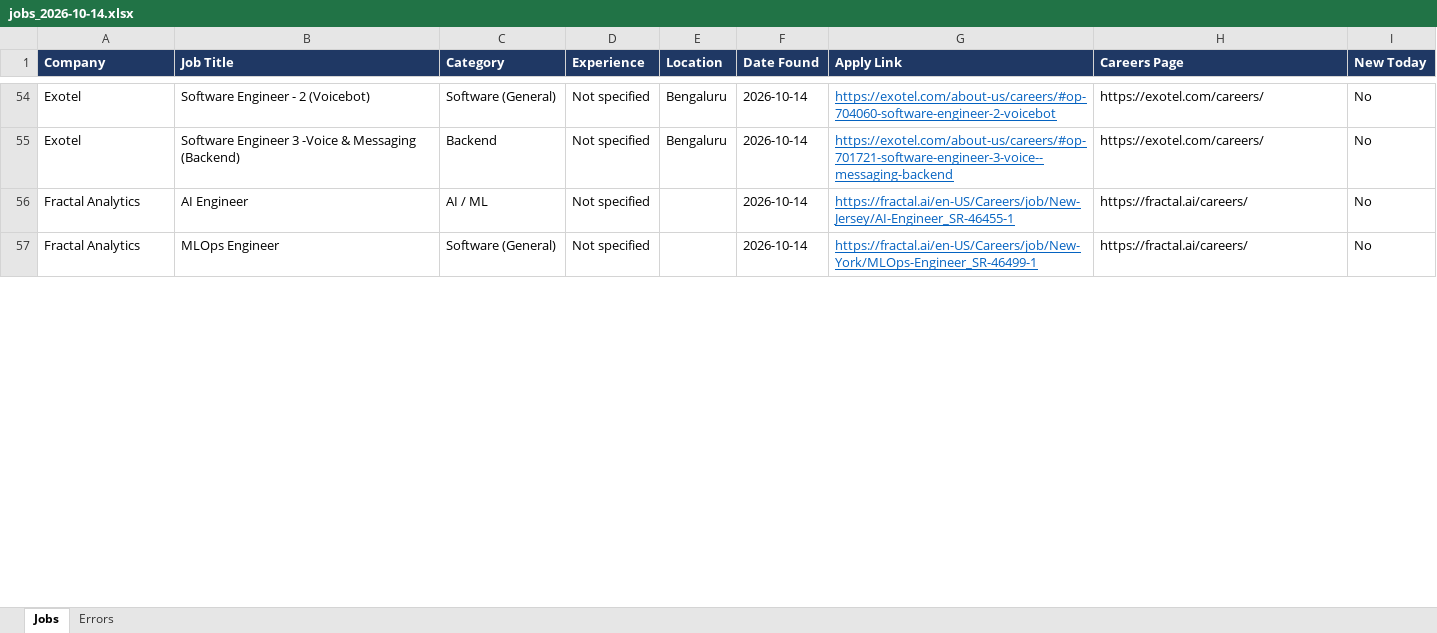
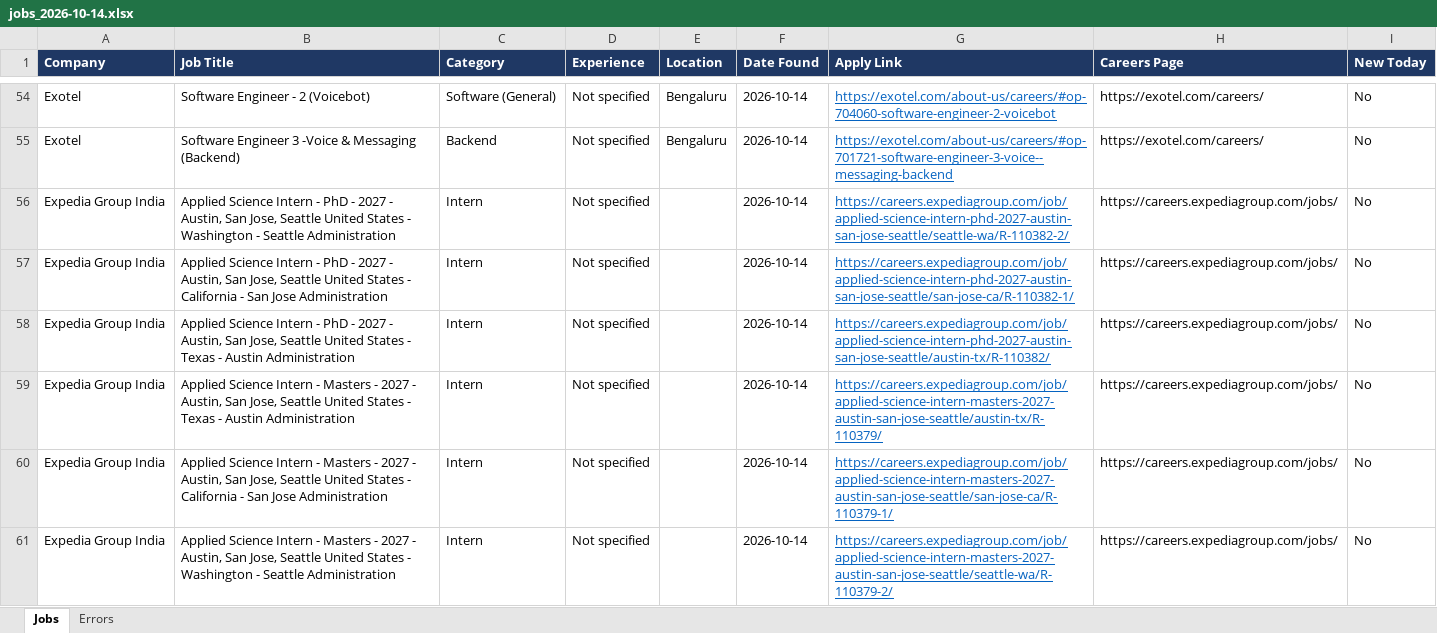
Before and after one commit to Lakshhiitaaa/JobTracker, an Excel workbook: reports/jobs_2026-10-14.xlsx, sheet Jobs, drawn as a sheet; only a part is shown, gaps mark what is left out; the shorter side is filled out with more unchanged rows; values as stored, in another font and other column widths than the file's, no borders; the diff covers the shown part only; the diff names each change by its address in the sheet, - before the commit and + after, or states it on an @@ line.

```diff
--- a/reports/jobs_2026-10-14.xlsx (sheet Jobs)
+++ b/reports/jobs_2026-10-14.xlsx (sheet Jobs)
+row 56: Expedia Group India | Applied Science Intern - PhD - 2027 - Austin, San Jose, Seattle United States - Washington - Seattle Administration | Intern | Not specified |  | 2026-10-14 | https://careers.expediagroup.com/job/applied-science-intern-phd-2027-austin-san-jose-seattle/seattle-wa/R-110382-2/ | https://careers.expediagroup.com/jobs/ | No
+row 57: Expedia Group India | Applied Science Intern - PhD - 2027 - Austin, San Jose, Seattle United States - California - San Jose Administration | Intern | Not specified |  | 2026-10-14 | https://careers.expediagroup.com/job/applied-science-intern-phd-2027-austin-san-jose-seattle/san-jose-ca/R-110382-1/ | https://careers.expediagroup.com/jobs/ | No
+row 58: Expedia Group India | Applied Science Intern - PhD - 2027 - Austin, San Jose, Seattle United States - Texas - Austin Administration | Intern | Not specified |  | 2026-10-14 | https://careers.expediagroup.com/job/applied-science-intern-phd-2027-austin-san-jose-seattle/austin-tx/R-110382/ | https://careers.expediagroup.com/jobs/ | No
+row 59: Expedia Group India | Applied Science Intern - Masters - 2027 - Austin, San Jose, Seattle United States - Texas - Austin Administration | Intern | Not specified |  | 2026-10-14 | https://careers.expediagroup.com/job/applied-science-intern-masters-2027-austin-san-jose-seattle/austin-tx/R-110379/ | https://careers.expediagroup.com/jobs/ | No
+row 60: Expedia Group India | Applied Science Intern - Masters - 2027 - Austin, San Jose, Seattle United States - California - San Jose Administration | Intern | Not specified |  | 2026-10-14 | https://careers.expediagroup.com/job/applied-science-intern-masters-2027-austin-san-jose-seattle/san-jose-ca/R-110379-1/ | https://careers.expediagroup.com/jobs/ | No
+row 61: Expedia Group India | Applied Science Intern - Masters - 2027 - Austin, San Jose, Seattle United States - Washington - Seattle Administration | Intern | Not specified |  | 2026-10-14 | https://careers.expediagroup.com/job/applied-science-intern-masters-2027-austin-san-jose-seattle/seattle-wa/R-110379-2/ | https://careers.expediagroup.com/jobs/ | No
```
Also changed, not shown: 4 added rows, 2 removed rows and 5 edited cells elsewhere in this sheet, sheet Errors, 1 other file.
